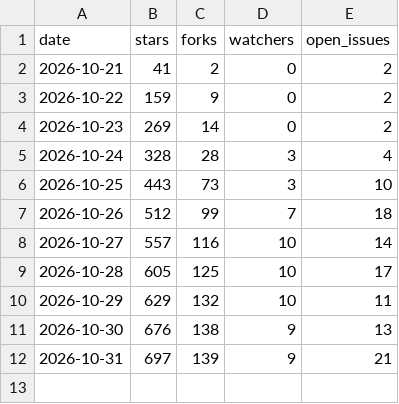
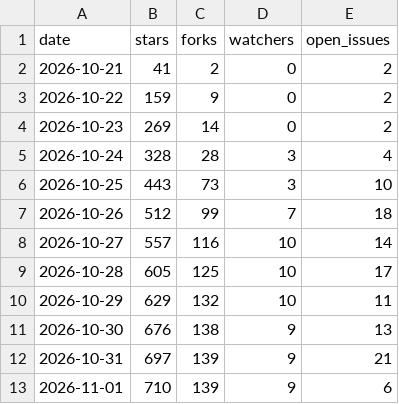
Before and after one commit to raymondchins/Bridgeplay, a CSV file: repo.csv, drawn as a sheet; the diff names each change by its address in the sheet, - before the commit and + after, or states it on an @@ line.

```diff
--- a/repo.csv
+++ b/repo.csv
+row 13: 2026-11-01 | 710 | 139 | 9 | 6
```
Also changed, not shown: downloads.csv.
